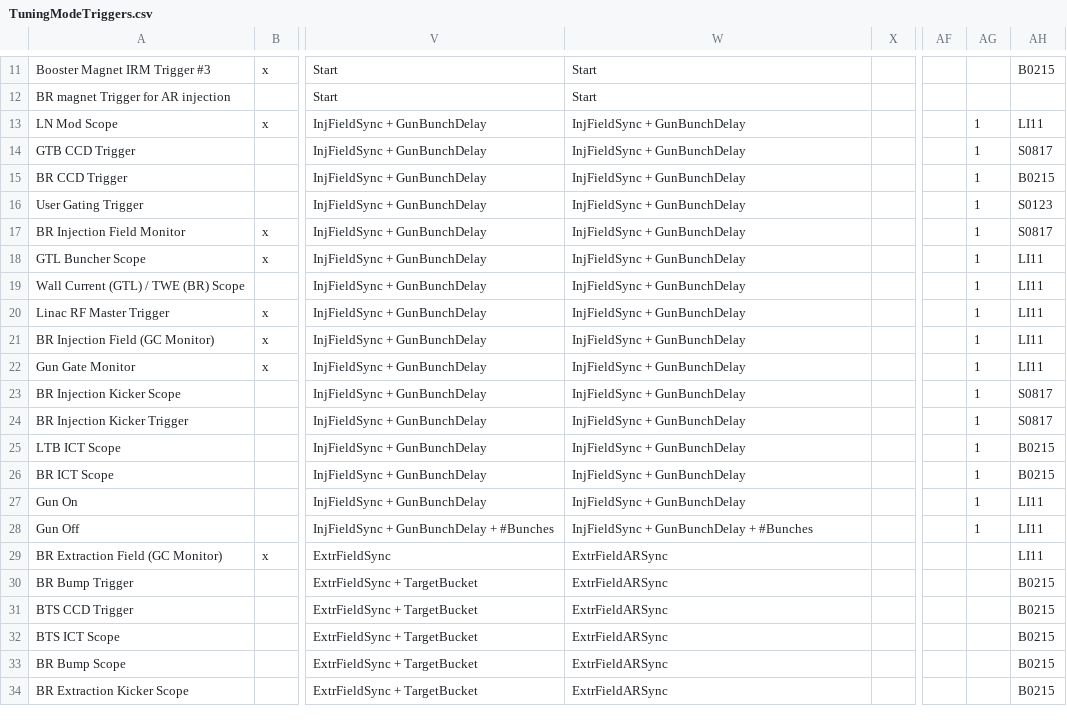
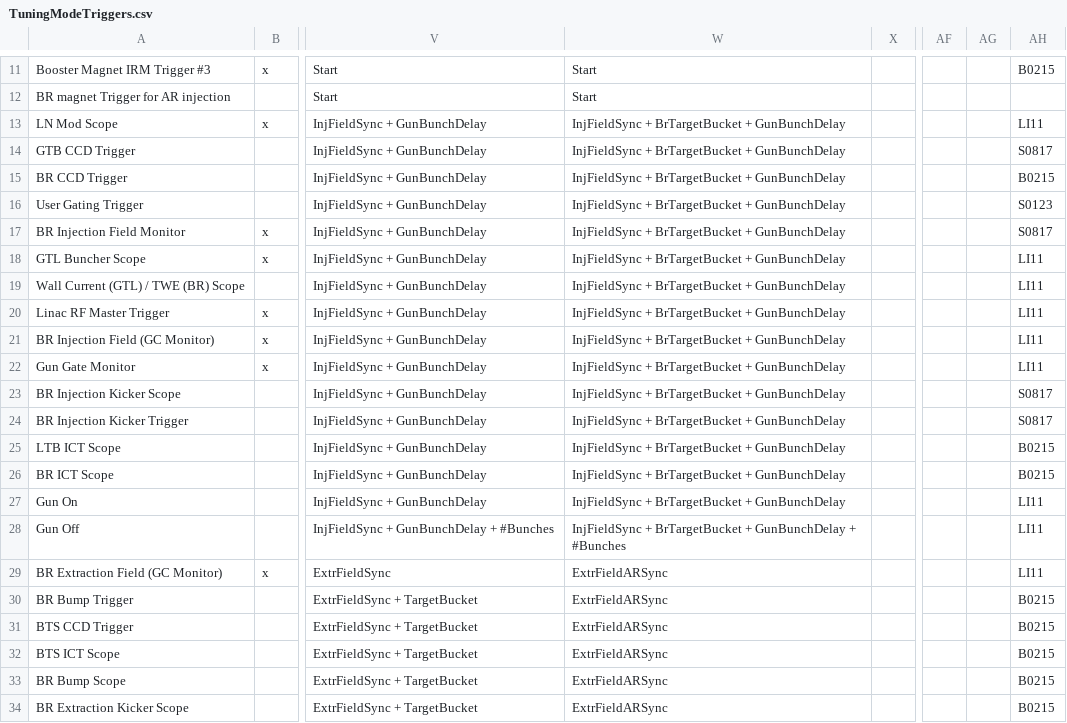
Before and after one commit to BerkeleyLab/siocDualTiming, a CSV file: timingApp/src/TuningModeTriggers.csv, drawn as a sheet; only a part is shown, gaps mark what is left out; the diff names each change by its address in the sheet, - before the commit and + after, or states it on an @@ line.

Commit message:
timingApp: use new Timing PV table

```diff
--- a/timingApp/src/TuningModeTriggers.csv
+++ b/timingApp/src/TuningModeTriggers.csv
-W13:W27: InjFieldSync + GunBunchDelay
+W13:W27: InjFieldSync + BrTargetBucket + GunBunchDelay
-AG13:AG28: 1
+AG13:AG28: (empty)
-W28: InjFieldSync + GunBunchDelay +…
+W28: InjFieldSync + BrTargetBucket + GunBunchDelay +…
```
